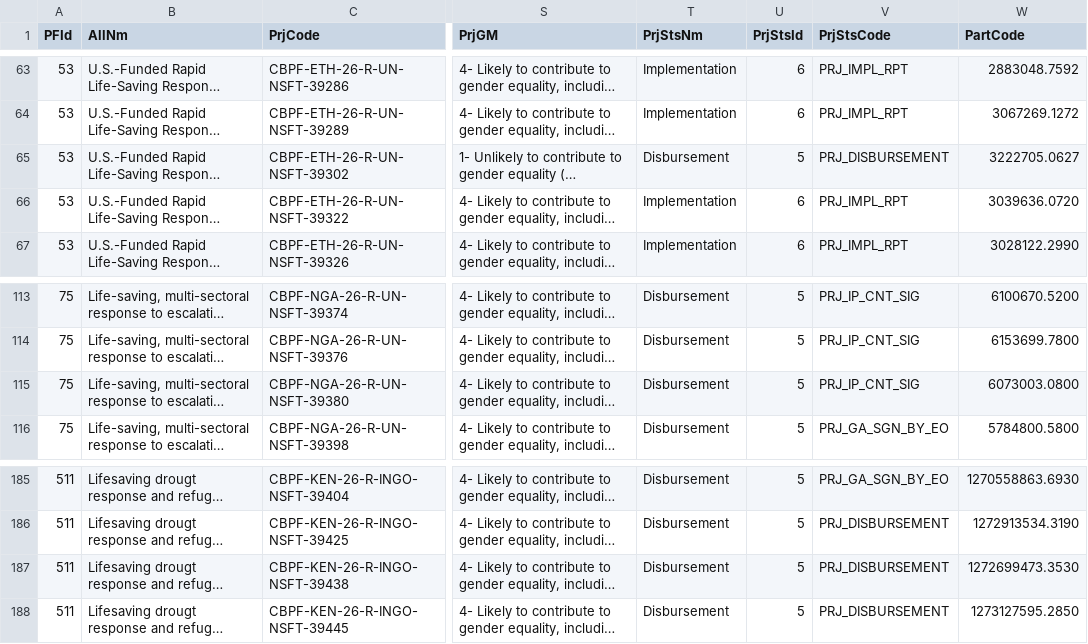
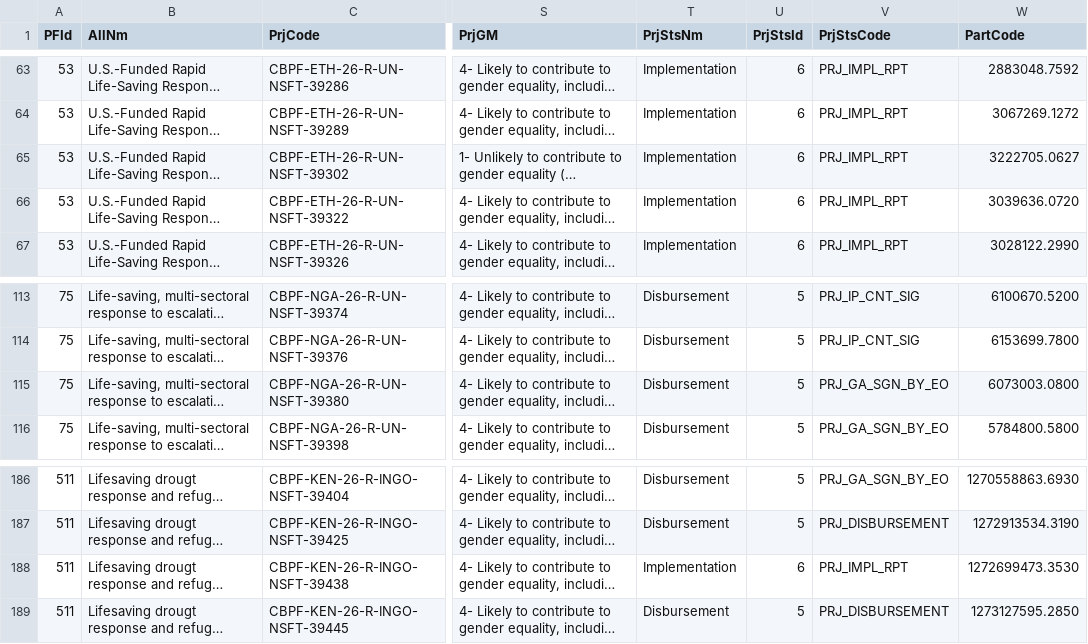
Before and after one commit to CBPFGMS/cbpfgms-data, a CSV file: utils/FT_allocations_overview_static/data/ProjectSummaryV2_2026.csv, drawn as a sheet; only a part is shown, gaps mark what is left out; long unchanged cells end in …; addresses are those after the commit; the diff covers the shown part only; the diff names each change by its address in the sheet, - before the commit and + after, or states it on an @@ line.

```diff
--- a/utils/FT_allocations_overview_static/data/ProjectSummaryV2_2026.csv
+++ b/utils/FT_allocations_overview_static/data/ProjectSummaryV2_2026.csv
-T65 (PrjStsNm): Disbursement
+T65 (PrjStsNm): Implementation
-U65 (PrjStsId): 5
+U65 (PrjStsId): 6
-V65 (PrjStsCode): PRJ_DISBURSEMENT
+V65 (PrjStsCode): PRJ_IMPL_RPT
-V115 (PrjStsCode): PRJ_IP_CNT_SIG
+V115 (PrjStsCode): PRJ_GA_SGN_BY_EO
-T188 (PrjStsNm): Disbursement
+T188 (PrjStsNm): Implementation
-U188 (PrjStsId): 5
+U188 (PrjStsId): 6
-V188 (PrjStsCode): PRJ_DISBURSEMENT
+V188 (PrjStsCode): PRJ_IMPL_RPT
```
Also changed, not shown: 1 added row and 58 edited cells elsewhere in this file, 2 other files.
